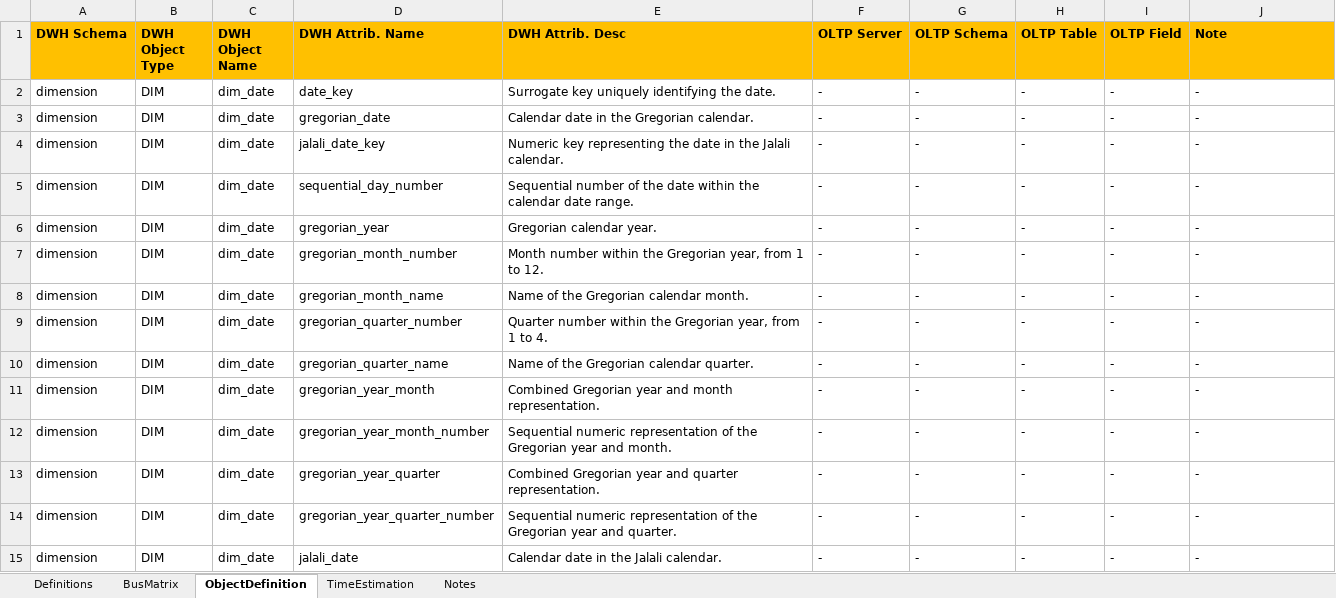
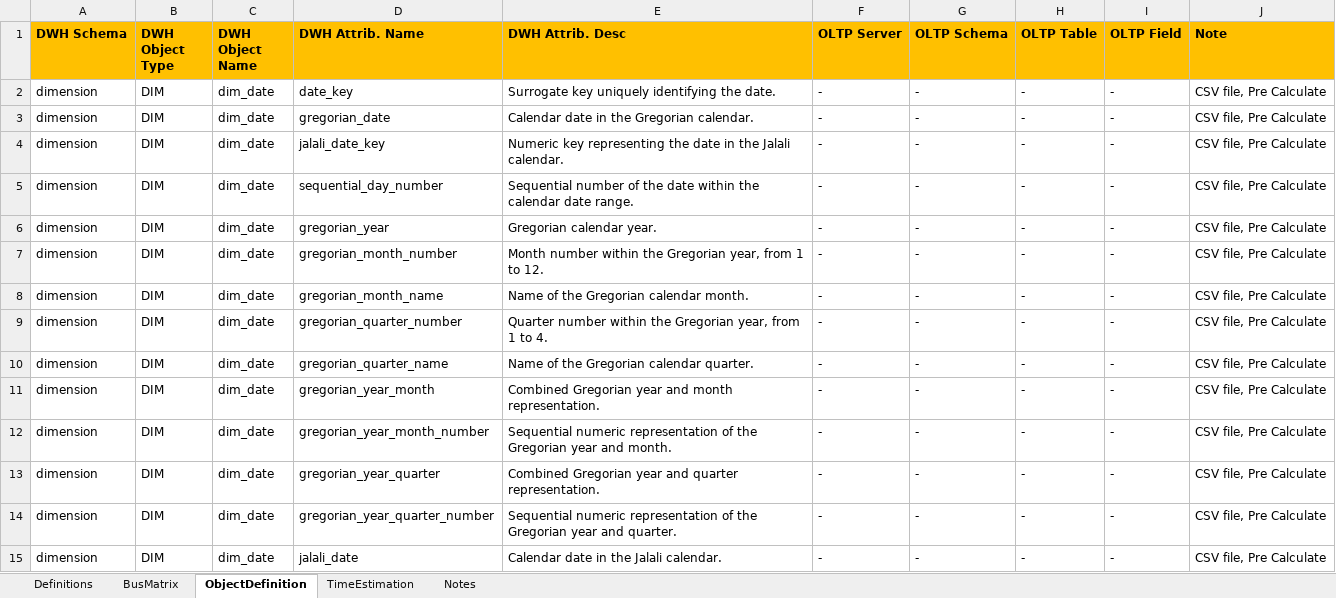
Before and after one commit to MahdiDjavadi/dwh-adventureworks, an Excel workbook: docs/enterprise_data_warehouse_bus_matrix.xlsx, sheet ObjectDefinition, drawn as a sheet; only a part is shown; values as stored, in another font and other column widths than the file's, no borders; charts and pictures and conditional formats and table styles not drawn; the diff covers the shown part only; the diff names each change by its address in the sheet, - before the commit and + after, or states it on an @@ line.

```diff
--- a/docs/enterprise_data_warehouse_bus_matrix.xlsx (sheet ObjectDefinition)
+++ b/docs/enterprise_data_warehouse_bus_matrix.xlsx (sheet ObjectDefinition)
-J2:J15 (Note): -
+J2:J15 (Note): CSV file, Pre Calculate
```
Also changed, not shown: 18 added rows and 77 edited cells elsewhere in this sheet, sheet BusMatrix, charts or pictures, 5 other files.
